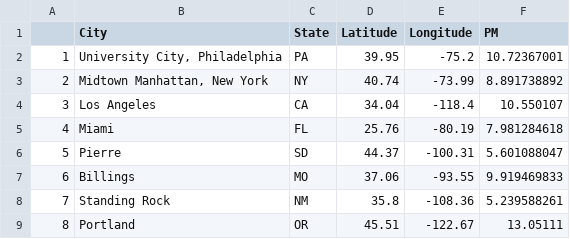
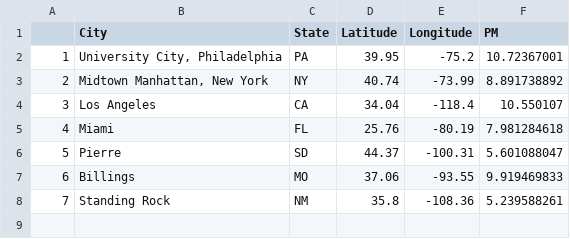
Before and after one commit to HimesGroup/k12bioinformatics, a CSV file: databases/k12_sites.csv, drawn as a sheet.

```diff
--- a/databases/k12_sites.csv
+++ b/databases/k12_sites.csv
@@ -8,2 +8 @@
 7,Standing Rock,NM,35.8,-108.36,5.239588261
-8,Portland,OR,45.51,-122.67,13.05111
```
Also changed, not shown: databases/philadelphia_PM.csv, 8 other files.
